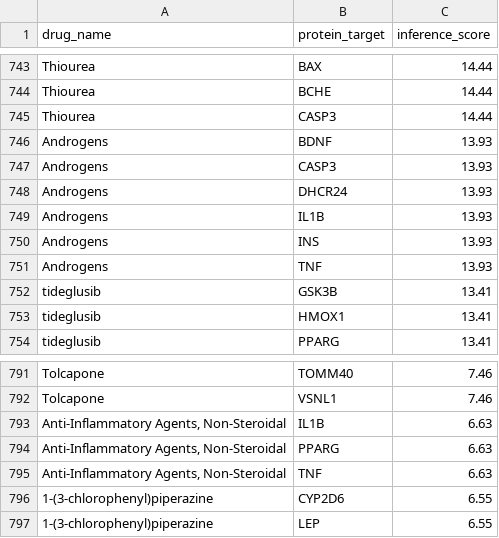
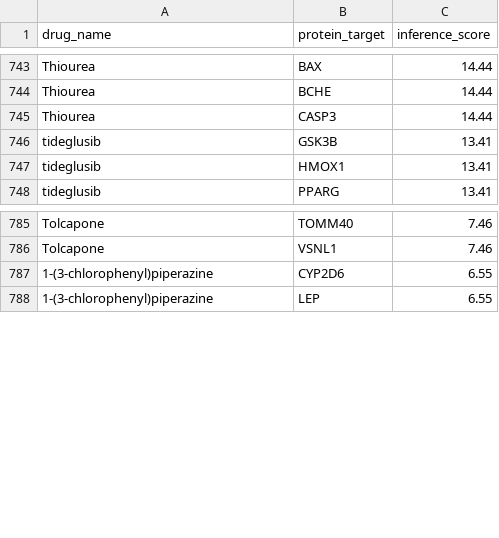
Before and after one commit to hanqian258/drug-disease-interaction, a CSV file: 00_Raw_Data/drug_links_dementia.csv, drawn as a sheet; only a part is shown, gaps mark what is left out.

Commit message:
modified:   00_Raw_Data/drug_links_dementia.csv modified:   00_Raw_Data/drugs_raw_augmented.csv modified:   00_Raw_Data/positive_drugs_dementia.csv modified:   01_Cleaned_Data/drug_links.csv modified:   01_Cleaned_Data/expanded_graph.pt modified:   01_Cleaned_Data/gnn_model.pt modified:   01_Cleaned_Data/gnn_model_best.pt modified:   01_Cleaned_Data/mappings.pt modified:   01_Cleaned_Data/master_graph.pt modified:   01_Cleaned_Data/positive_drugs.csv modified:   01_Cleaned_Data/ppi_interactions.csv modified:   01_Cleaned_Data/predictor.pt modified:   01_Cleaned_Data/predictor_best.pt modified:   02_Code/01_clean_drugs.py modified:   02_Code/03_build_hetero_graph.py modified:   02_Code/04_expand_graph.py modified:   02_Code/07_inference.py modified:   02_Code/08_visualize_graph.py modified:   02_Code/09_results_validation.py modified:   02_Code/__pycache__/featurizer.cpython-312.pyc modified:   99_ISEF_Docs/discovery_candidates.csv modified:   99_ISEF_Docs/kfold_results.txt modified:   99_ISEF_Docs/results_validation.txt modified:   README.md modified:   network_visualization.png modified:   setup_m2.sh

```diff
--- a/00_Raw_Data/drug_links_dementia.csv
+++ b/00_Raw_Data/drug_links_dementia.csv
@@ -745,8 +745,2 @@ Thiourea,BCHE,14.44
 Thiourea,CASP3,14.44
-Androgens,BDNF,13.93
-Androgens,CASP3,13.93
-Androgens,DHCR24,13.93
-Androgens,IL1B,13.93
-Androgens,INS,13.93
-Androgens,TNF,13.93
 tideglusib,GSK3B,13.41
@@ -792,5 +786,2 @@ Tolcapone,TOMM40,7.46
 Tolcapone,VSNL1,7.46
-"Anti-Inflammatory Agents, Non-Steroidal",IL1B,6.63
-"Anti-Inflammatory Agents, Non-Steroidal",PPARG,6.63
-"Anti-Inflammatory Agents, Non-Steroidal",TNF,6.63
 1-(3-chlorophenyl)piperazine,CYP2D6,6.55
```
Also changed, not shown: 00_Raw_Data/drugs_raw_augmented.csv, 00_Raw_Data/positive_drugs_dementia.csv, 26 other files.
